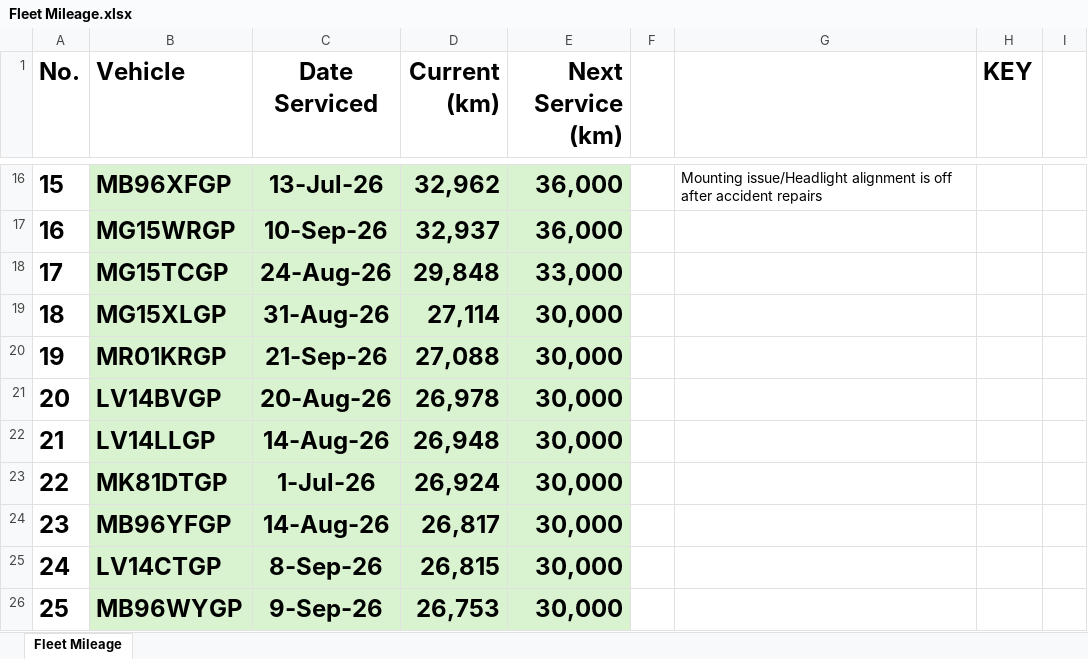
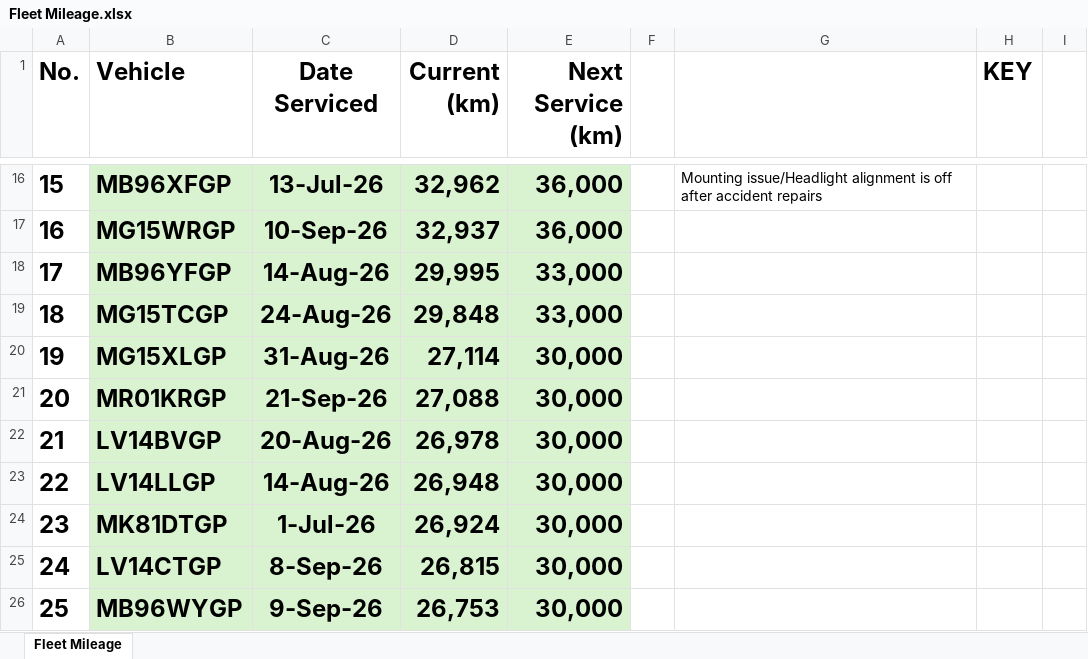
Before and after one commit to cloudlint/MobilityFleet, an Excel workbook: Fleet Mileage.xlsx, sheet Fleet Mileage, drawn as a sheet; only a part is shown, gaps mark what is left out; values as stored, in another font and other column widths than the file's, no borders; removed rows and columns are numbered as before the commit, all else as after; the diff names each change by its address in the sheet, - before the commit and + after, or states it on an @@ line.

```diff
--- a/Fleet Mileage.xlsx (sheet Fleet Mileage)
+++ b/Fleet Mileage.xlsx (sheet Fleet Mileage)
+row 18: 17 | MB96YFGP | 14-Aug-26 | 29,995 | 33,000
@@ column A (No.) renumbered between rows 19 and 24 @@
-row 24: 23 | MB96YFGP | 14-Aug-26 | 26,817 | 30,000
```
Also changed, not shown: 1 other file.
